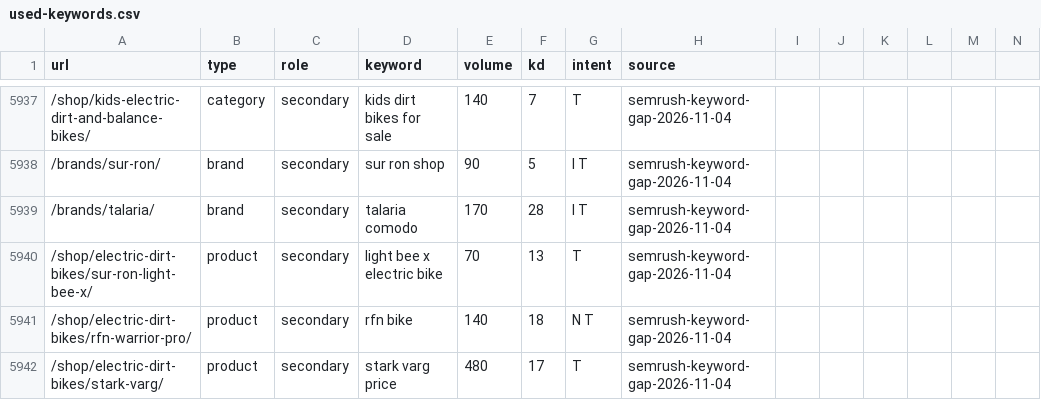
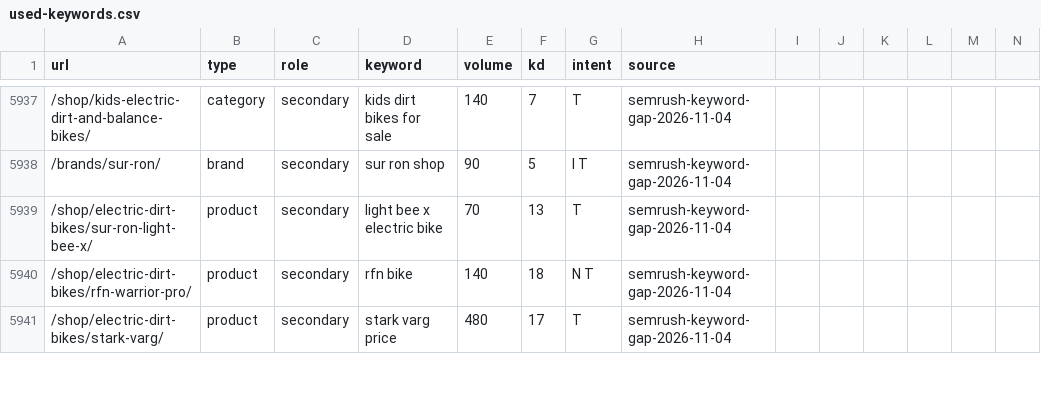
Before and after one commit to acecarts01/Torque-E---Bikes, a CSV file: docs/used-keywords.csv, drawn as a sheet; only a part is shown, gaps mark what is left out; rows hold the shown columns only; the diff covers the shown part only; the diff names each change by its address in the sheet, - before the commit and + after, or states it on an @@ line.

```diff
--- a/docs/used-keywords.csv
+++ b/docs/used-keywords.csv
-row 5939: /brands/talaria/ | brand | secondary | talaria comodo | 170 | 28 | I T | semrush-keyword-gap-2026-11-04
```
Also changed, not shown: 20 removed rows elsewhere in this file, docs/link-plan.csv, 3 other files.
